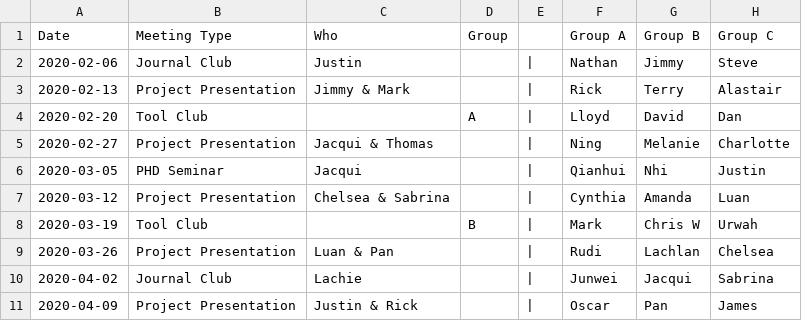
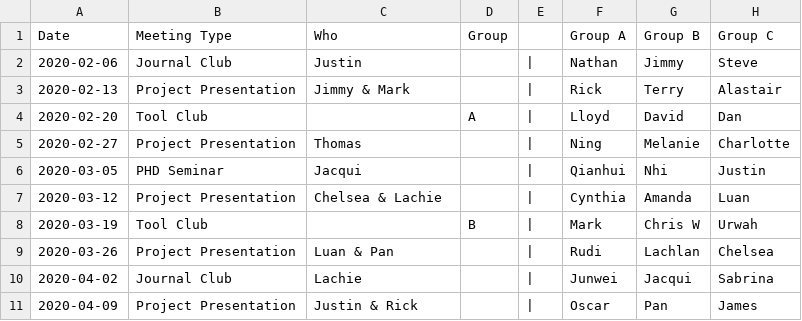
Before and after one commit to UofABioinformaticsHub/MeetingSchedule, a CSV file: WeeklyMeetings.csv, drawn as a sheet; only a part is shown.

```diff
--- a/WeeklyMeetings.csv
+++ b/WeeklyMeetings.csv
@@ -4,5 +4,5 @@ Date,Meeting Type,Who,Group, ,Group A,Group B,Group C
 2020-02-20,Tool Club, ,A,|,Lloyd,David,Dan
-2020-02-27,Project Presentation,Jacqui & Thomas, ,|,Ning,Melanie,Charlotte
+2020-02-27,Project Presentation,Thomas, ,|,Ning,Melanie,Charlotte
 2020-03-05,PHD Seminar,Jacqui, ,|,Qianhui,Nhi,Justin
-2020-03-12,Project Presentation,Chelsea & Sabrina, ,|,Cynthia,Amanda,Luan
+2020-03-12,Project Presentation,Chelsea & Lachie, ,|,Cynthia,Amanda,Luan
 2020-03-19,Tool Club, ,B,|,Mark,Chris W,Urwah
```
Also changed, not shown: 3 other files.
